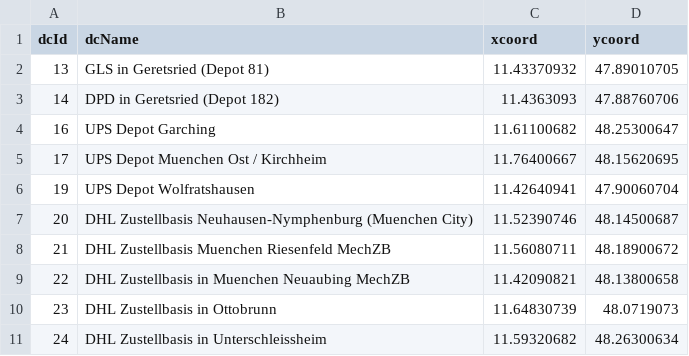
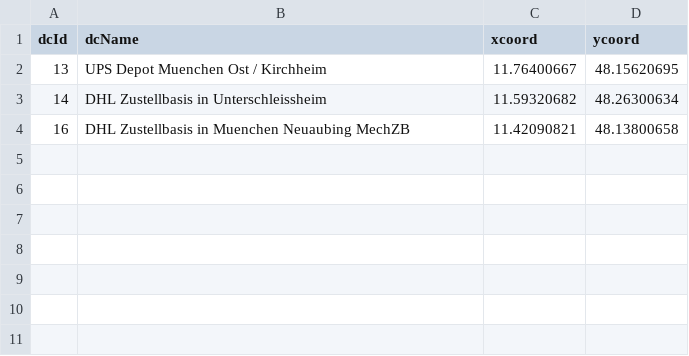
Before and after one commit to msmobility/radLastTools, a CSV file: mode_choice_visualizer/input/distributionCenters.csv, drawn as a sheet.

```diff
--- a/mode_choice_visualizer/input/distributionCenters.csv
+++ b/mode_choice_visualizer/input/distributionCenters.csv
@@ -1,11 +1,4 @@
 dcId;dcName;xcoord;ycoord
-13;GLS in Geretsried (Depot 81);11.43370932;47.89010705
-14;DPD in Geretsried (Depot 182);11.4363093;47.88760706
-16;UPS Depot Garching;11.61100682;48.25300647
-17;UPS Depot Muenchen Ost / Kirchheim;11.76400667;48.15620695
-19;UPS Depot Wolfratshausen;11.42640941;47.90060704
-20;DHL Zustellbasis Neuhausen-Nymphenburg (Muenchen City);11.52390746;48.14500687
-21;DHL Zustellbasis Muenchen Riesenfeld MechZB;11.56080711;48.18900672
-22;DHL Zustellbasis in Muenchen Neuaubing MechZB;11.42090821;48.13800658
-23;DHL Zustellbasis in Ottobrunn;11.64830739;48.0719073
-24;DHL Zustellbasis in Unterschleissheim;11.59320682;48.26300634
+13;UPS Depot Muenchen Ost / Kirchheim;11.76400667;48.15620695
+14;DHL Zustellbasis in Unterschleissheim;11.59320682;48.26300634
+16;DHL Zustellbasis in Muenchen Neuaubing MechZB;11.42090821;48.13800658
```
Also changed, not shown: mode_choice_visualizer/input/dl.csv, mode_choice_visualizer/input/dm.csv, 23 other files.
